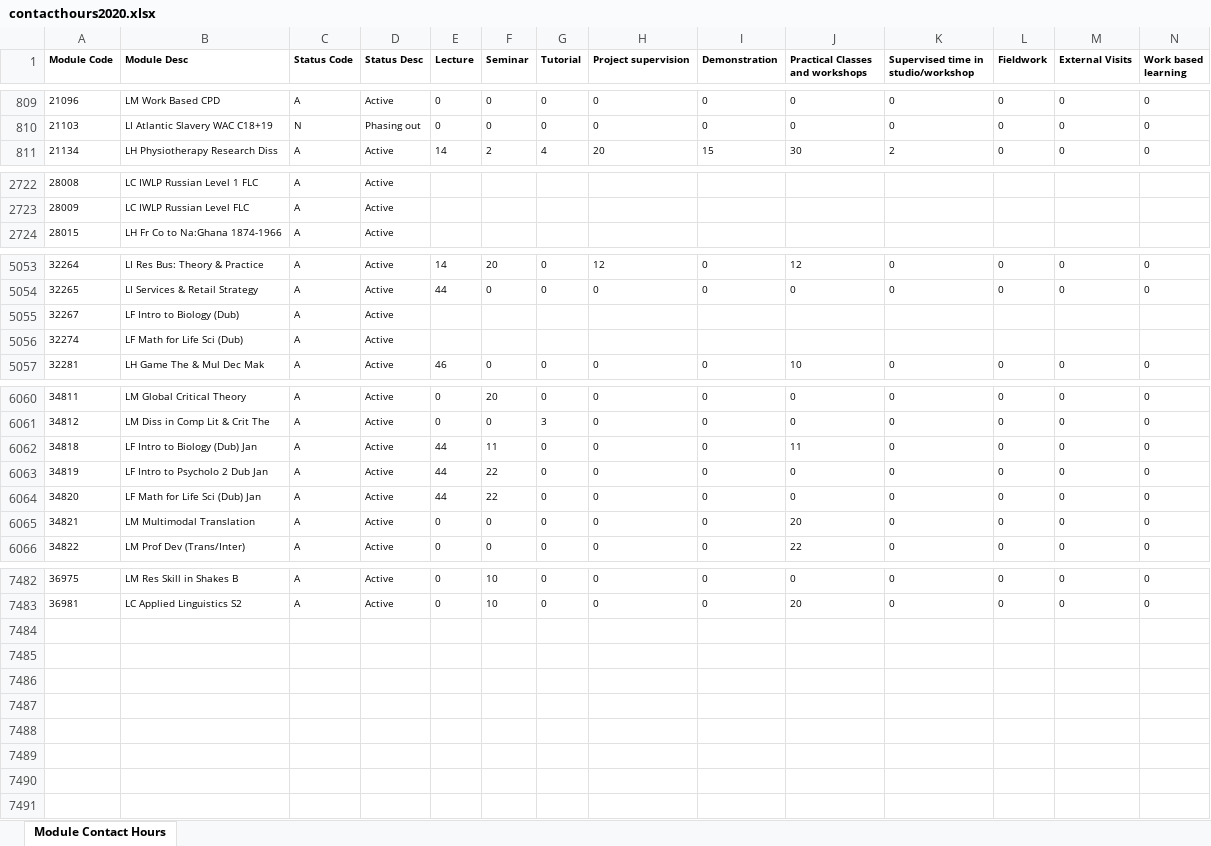
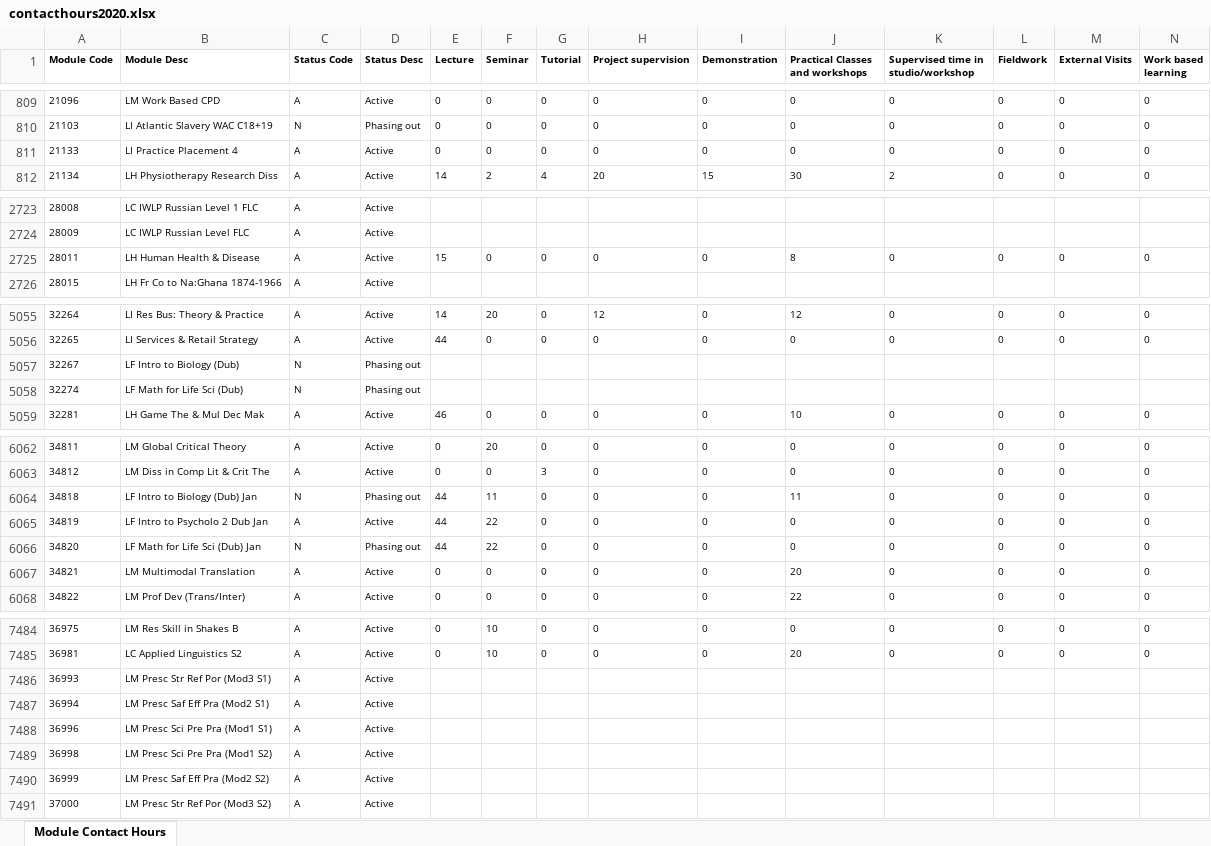
Before and after one commit to phillidp1989/prog-mod-specs, an Excel workbook: controllers/contacthours2020.xlsx, sheet Module Contact Hours, drawn as a sheet; only a part is shown, gaps mark what is left out; values as stored, in another font and other column widths than the file's, no borders; addresses are those after the commit; rows hold the shown columns only; the diff covers the shown part only; the diff names each change by its address in the sheet, - before the commit and + after, or states it on an @@ line.

```diff
--- a/controllers/contacthours2020.xlsx (sheet Module Contact Hours)
+++ b/controllers/contacthours2020.xlsx (sheet Module Contact Hours)
+row 811: 21133 | LI Practice Placement 4 | A | Active | 0 | 0 | 0 | 0 | 0 | 0 | 0 | 0 | 0 | 0
+row 2725: 28011 | LH Human Health & Disease | A | Active | 15 | 0 | 0 | 0 | 0 | 8 | 0 | 0 | 0 | 0
-C5057:C5058 (Status Code): A
+C5057:C5058 (Status Code): N
-D5057:D5058 (Status Desc): Active
+D5057:D5058 (Status Desc): Phasing out
-C6064 (Status Code): A
+C6064 (Status Code): N
-D6064 (Status Desc): Active
+D6064 (Status Desc): Phasing out
-C6066 (Status Code): A
+C6066 (Status Code): N
-D6066 (Status Desc): Active
+D6066 (Status Desc): Phasing out
+row 7486: 36993 | LM Presc Str Ref Por (Mod3 S1) | A | Active
+row 7487: 36994 | LM Presc Saf Eff Pra (Mod2 S1) | A | Active
+row 7488: 36996 | LM Presc Sci Pre Pra (Mod1 S1) | A | Active
+row 7489: 36998 | LM Presc Sci Pre Pra (Mod1 S2) | A | Active
+row 7490: 36999 | LM Presc Saf Eff Pra (Mod2 S2) | A | Active
+row 7491: 37000 | LM Presc Str Ref Por (Mod3 S2) | A | Active
```
Also changed, not shown: 17 edited cells elsewhere in this sheet, controllers/contacthours2021.xlsx, controllers/progattachment2020.xlsx, 14 other files.
